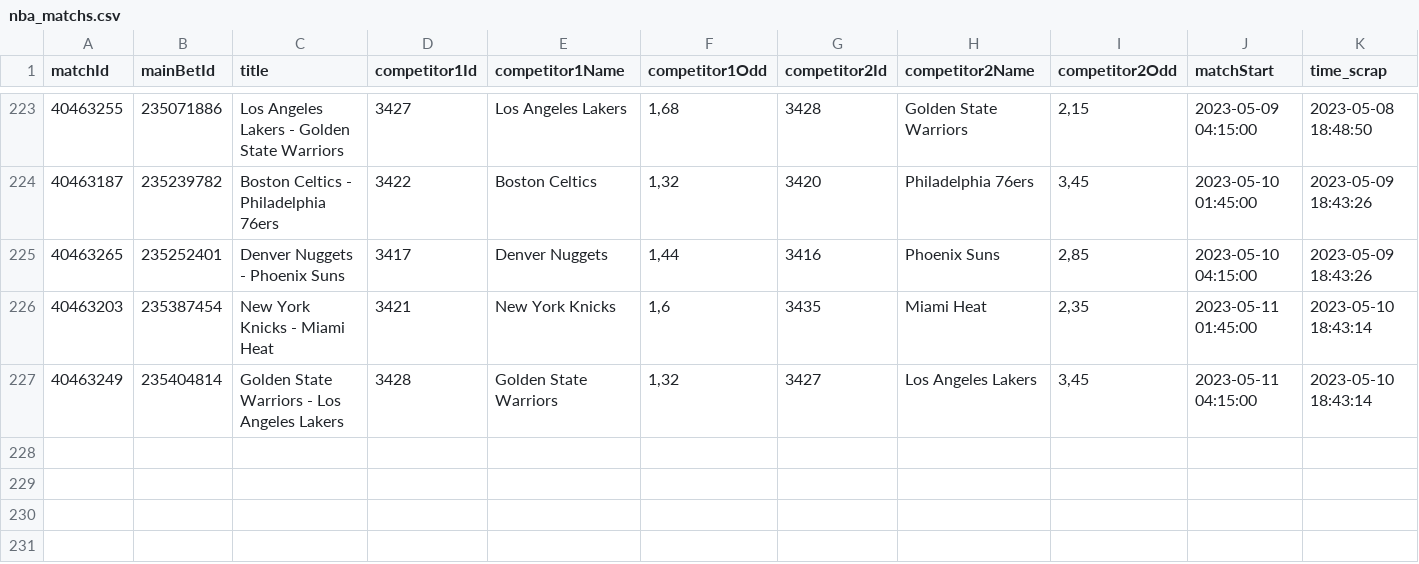
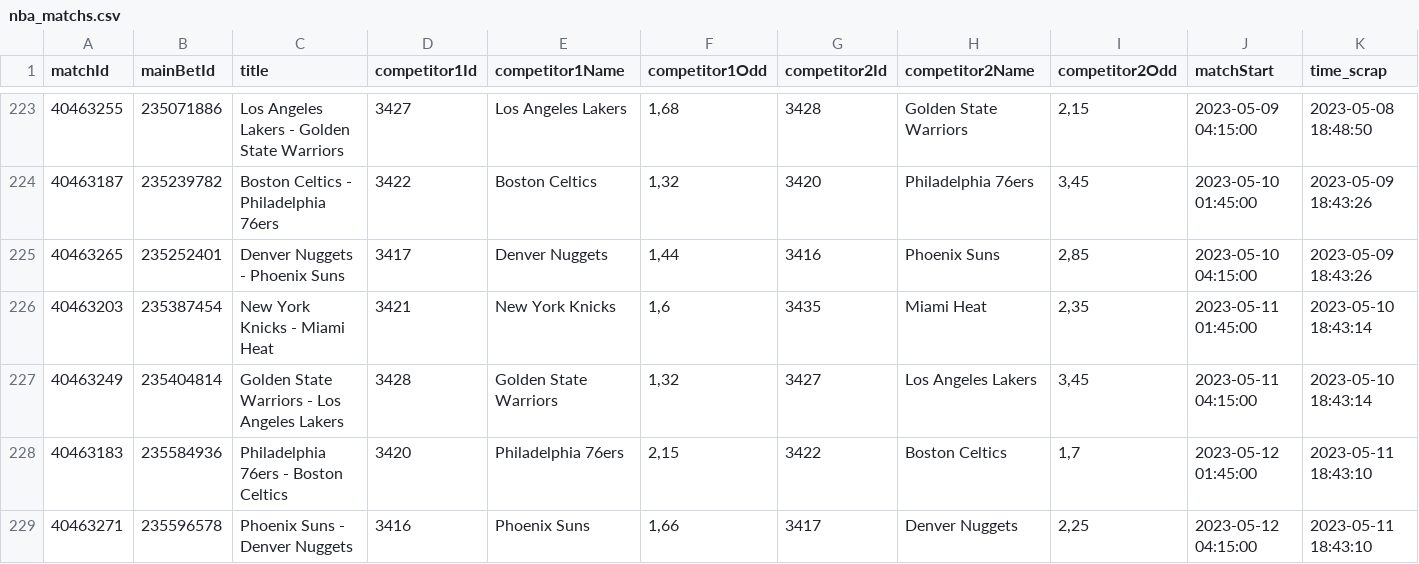
Before and after one commit to Alexis-vs/winaRaque, a CSV file: inst/extdata/nba_matchs.csv, drawn as a sheet; only a part is shown, gaps mark what is left out.

Commit message:
Add nba matchs in data

```diff
--- a/inst/extdata/nba_matchs.csv
+++ b/inst/extdata/nba_matchs.csv
@@ -227 +227,3 @@
 "40463249";"235404814";"Golden State Warriors - Los Angeles Lakers";"3428";"Golden State Warriors";1,32;"3427";"Los Angeles Lakers";3,45;2023-05-11 04:15:00;2023-05-10 18:43:14
+"40463183";"235584936";"Philadelphia 76ers - Boston Celtics";"3420";"Philadelphia 76ers";2,15;"3422";"Boston Celtics";1,7;2023-05-12 01:45:00;2023-05-11 18:43:10
+"40463271";"235596578";"Phoenix Suns - Denver Nuggets";"3416";"Phoenix Suns";1,66;"3417";"Denver Nuggets";2,25;2023-05-12 04:15:00;2023-05-11 18:43:10
```
